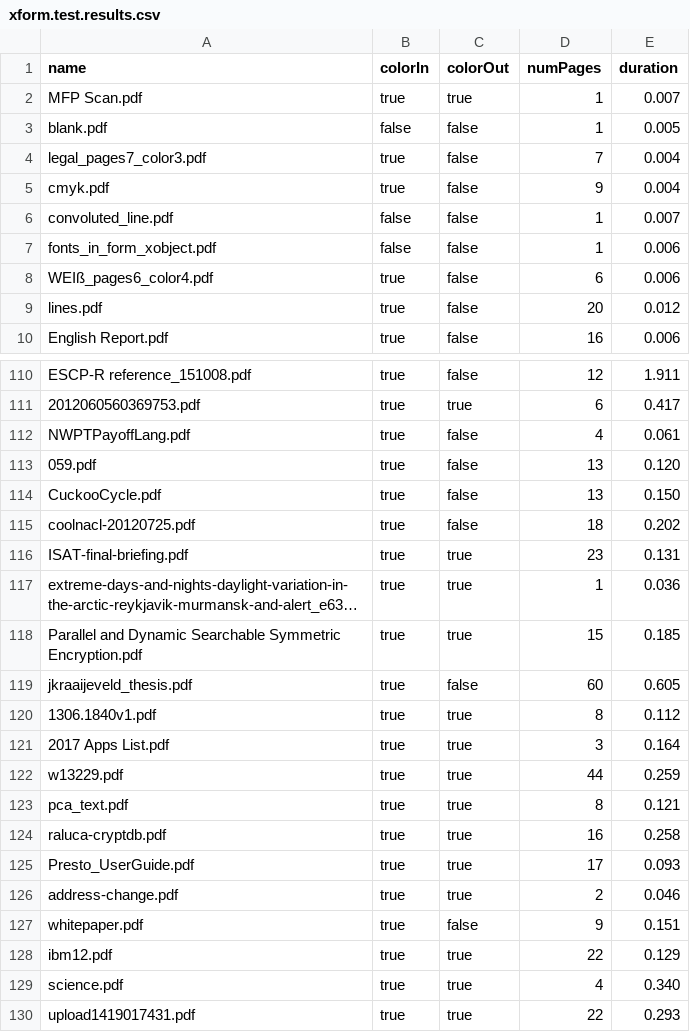
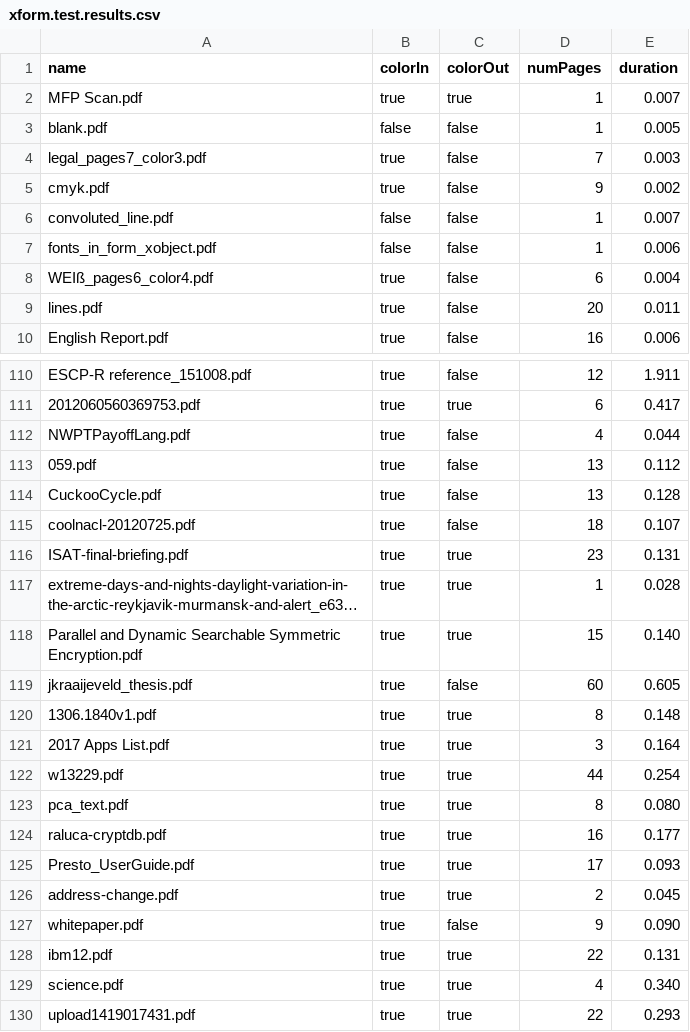
Before and after one commit to unidoc/unipdf-examples, a CSV file: pdf/xform.test.results.csv, drawn as a sheet; only a part is shown, gaps mark what is left out; long unchanged cells end in …; the diff covers the shown part only; the diff names each change by its address in the sheet, - before the commit and + after, or states it on an @@ line.

```diff
--- a/pdf/xform.test.results.csv
+++ b/pdf/xform.test.results.csv
-E4 (duration): 0.004
+E4 (duration): 0.003
-E5 (duration): 0.004
+E5 (duration): 0.002
-E8 (duration): 0.006
+E8 (duration): 0.004
-E9 (duration): 0.012
+E9 (duration): 0.011
-E112 (duration): 0.061
+E112 (duration): 0.044
-E113 (duration): 0.120
+E113 (duration): 0.112
-E114 (duration): 0.150
+E114 (duration): 0.128
-E115 (duration): 0.202
+E115 (duration): 0.107
-E117 (duration): 0.036
+E117 (duration): 0.028
-E118 (duration): 0.185
+E118 (duration): 0.140
-E120 (duration): 0.112
+E120 (duration): 0.148
-E122 (duration): 0.259
+E122 (duration): 0.254
-E123 (duration): 0.121
+E123 (duration): 0.080
-E124 (duration): 0.258
+E124 (duration): 0.177
-E126 (duration): 0.046
+E126 (duration): 0.045
-E127 (duration): 0.151
+E127 (duration): 0.090
-E128 (duration): 0.129
+E128 (duration): 0.131
```
Also changed, not shown: 47 edited cells elsewhere in this file, pdf/xform.image.info.csv, 4 other files.
